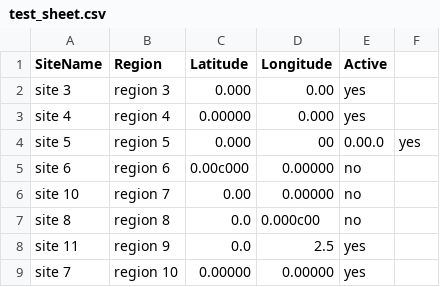
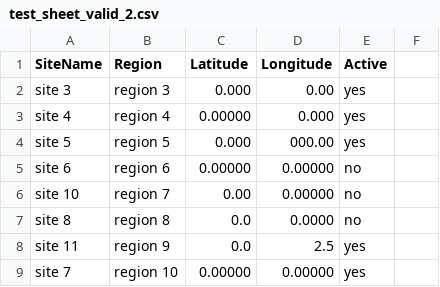
Before and after one commit to ahmed-147/vod-assgin, a CSV file: rest_task/resttask/static/test_sheet_valid_2.csv (was rest_task/resttask/test_sheet.csv), drawn as a sheet.

```diff
--- a/rest_task/resttask/test_sheet.csv
+++ b/rest_task/resttask/static/test_sheet_valid_2.csv
@@ -3,6 +3,6 @@ site 3,region 3,0.000,0.00,yes
 site 4,region 4,0.00000,0.000,yes
-site 5,region 5,0.000,00,0.00.0,yes
-site 6,region 6,0.00c000,0.00000,no
+site 5,region 5,0.000,000.00,yes
+site 6,region 6,0.00000,0.00000,no
 site 10,region 7,0.00,0.00000,no
-site 8,region 8,0.0,0.000c00,no
+site 8,region 8,0.0,0.0000,no
 site 11,region 9,0.0,2.5,yes
```
Also changed, not shown: 10 other files.
